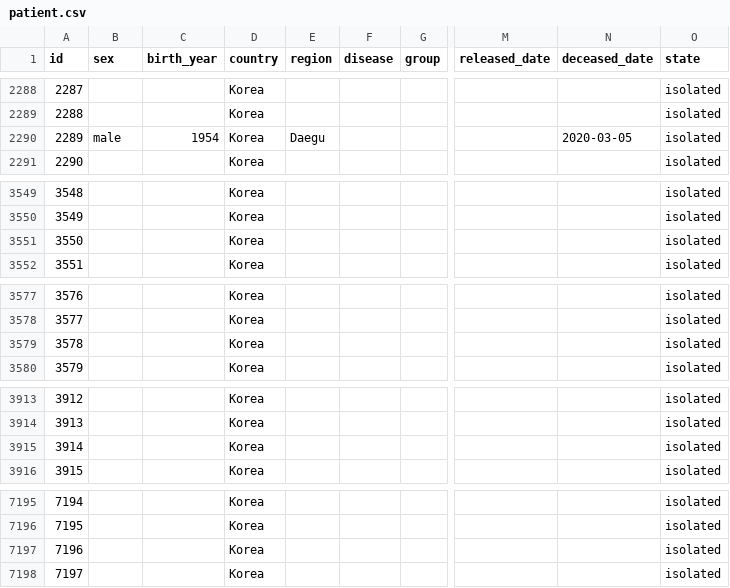
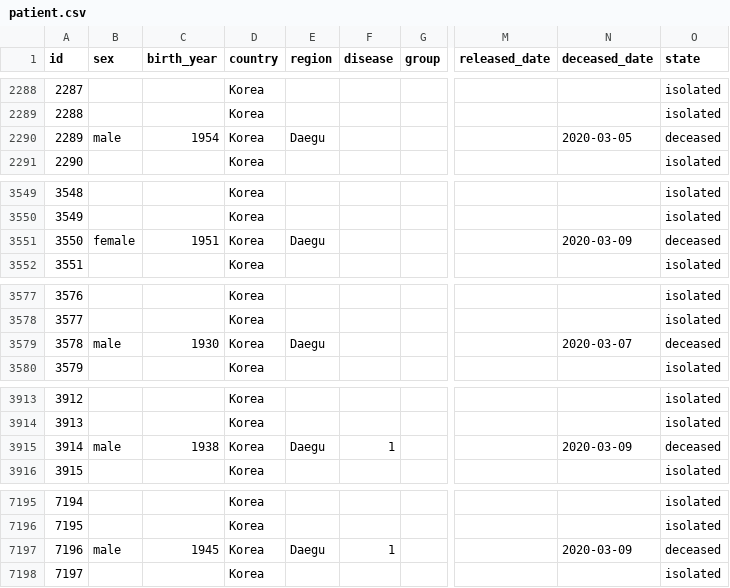
Before and after one commit to jihoo-kim/Data-Science-for-COVID-19, a CSV file: patient.csv, drawn as a sheet; only a part is shown, gaps mark what is left out; the diff names each change by its address in the sheet, - before the commit and + after, or states it on an @@ line.

Commit message:
Add files via upload

```diff
--- a/patient.csv
+++ b/patient.csv
-O2290 (state): isolated
+O2290 (state): deceased
-B3551 (sex): (empty)
+B3551 (sex): female
-C3551 (birth_year): (empty)
+C3551 (birth_year): 1951
-E3551 (region): (empty)
+E3551 (region): Daegu
-N3551 (deceased_date): (empty)
+N3551 (deceased_date): 2020-03-09
-O3551 (state): isolated
+O3551 (state): deceased
-B3579 (sex): (empty)
+B3579 (sex): male
-C3579 (birth_year): (empty)
+C3579 (birth_year): 1930
-E3579 (region): (empty)
+E3579 (region): Daegu
-N3579 (deceased_date): (empty)
+N3579 (deceased_date): 2020-03-07
-O3579 (state): isolated
+O3579 (state): deceased
-B3915 (sex): (empty)
+B3915 (sex): male
-C3915 (birth_year): (empty)
+C3915 (birth_year): 1938
-E3915 (region): (empty)
+E3915 (region): Daegu
-F3915 (disease): (empty)
+F3915 (disease): 1
-N3915 (deceased_date): (empty)
+N3915 (deceased_date): 2020-03-09
-O3915 (state): isolated
+O3915 (state): deceased
-B7197 (sex): (empty)
+B7197 (sex): male
-C7197 (birth_year): (empty)
+C7197 (birth_year): 1945
-E7197 (region): (empty)
+E7197 (region): Daegu
-F7197 (disease): (empty)
+F7197 (disease): 1
-N7197 (deceased_date): (empty)
+N7197 (deceased_date): 2020-03-09
-O7197 (state): isolated
+O7197 (state): deceased
```
